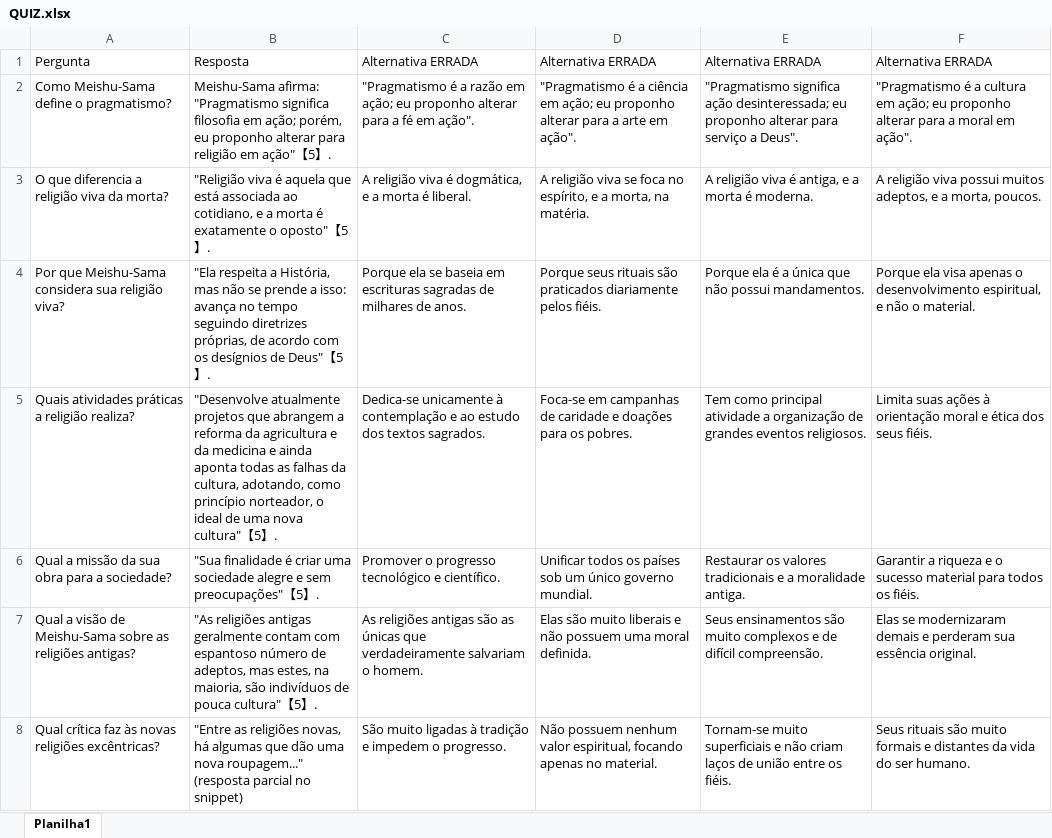
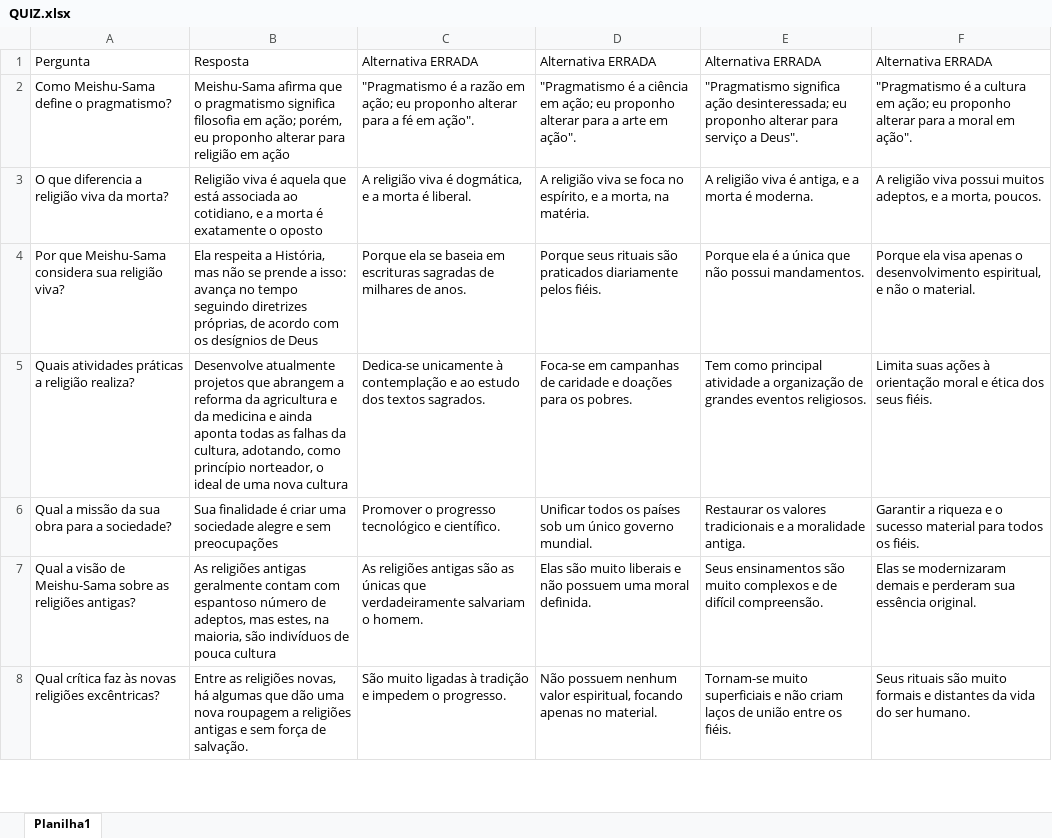
Before and after one commit to gabrielpsantos-png/quiz-, an Excel workbook: QUIZ.xlsx, sheet Planilha1, drawn as a sheet; only a part is shown; values as stored, in another font and other column widths than the file's, no borders; the diff covers the shown part only; the diff names each change by its address in the sheet, - before the commit and + after, or states it on an @@ line.

```diff
--- a/QUIZ.xlsx (sheet Planilha1)
+++ b/QUIZ.xlsx (sheet Planilha1)
-B2: Meishu-Sama afirma: "Pragmatismo significa filosofia em ação; porém, eu proponho alterar para religião em ação"【5】.
+B2: Meishu-Sama afirma que o pragmatismo significa filosofia em ação; porém, eu proponho alterar para religião em ação
-B3: "Religião viva é aquela que está associada ao cotidiano, e a morta é exatamente o oposto"【5】.
+B3: Religião viva é aquela que está associada ao cotidiano, e a morta é exatamente o oposto
-B4: "Ela respeita a História, mas não se prende a isso: avança no tempo seguindo diretrizes próprias, de acordo com os desígnios de Deus"【5】.
+B4: Ela respeita a História, mas não se prende a isso: avança no tempo seguindo diretrizes próprias, de acordo com os desígnios de Deus
-B5: "Desenvolve atualmente projetos que abrangem a reforma da agricultura e da medicina e ainda aponta todas as falhas da cultura, adotando, como princípio norteador, o ideal de uma nova cultura"【5】.
+B5: Desenvolve atualmente projetos que abrangem a reforma da agricultura e da medicina e ainda aponta todas as falhas da cultura, adotando, como princípio norteador, o ideal de uma nova cultura
-B6: "Sua finalidade é criar uma sociedade alegre e sem preocupações"【5】.
+B6: Sua finalidade é criar uma sociedade alegre e sem preocupações
-B7: "As religiões antigas geralmente contam com espantoso número de adeptos, mas estes, na maioria, são indivíduos de pouca cultura"【5】.
+B7: As religiões antigas geralmente contam com espantoso número de adeptos, mas estes, na maioria, são indivíduos de pouca cultura
-B8: "Entre as religiões novas, há algumas que dão uma nova roupagem..." (resposta parcial no snippet)
+B8: Entre as religiões novas, há algumas que dão uma nova roupagem a religiões antigas e sem força de salvação.
```
Also changed, not shown: 100 added rows, 4 removed rows and 40 edited cells elsewhere in this sheet.
